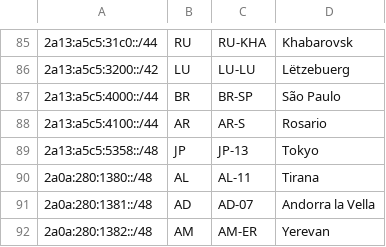
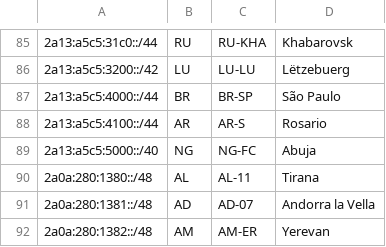
Before and after one commit to MoeQing-Network/MoeQing-Network-Geofeed, a CSV file: geofeeds.csv, drawn as a sheet; only a part is shown, gaps mark what is left out.

Commit message:
Update geofeeds.csv

```diff
--- a/geofeeds.csv
+++ b/geofeeds.csv
@@ -88,3 +88,3 @@
 2a13:a5c5:4100::/44,AR,AR-S,Rosario,
-2a13:a5c5:5358::/48,JP,JP-13,Tokyo,
+2a13:a5c5:5000::/40,NG,NG-FC,Abuja,
 2a0a:280:1380::/48,AL,AL-11,Tirana,
```
